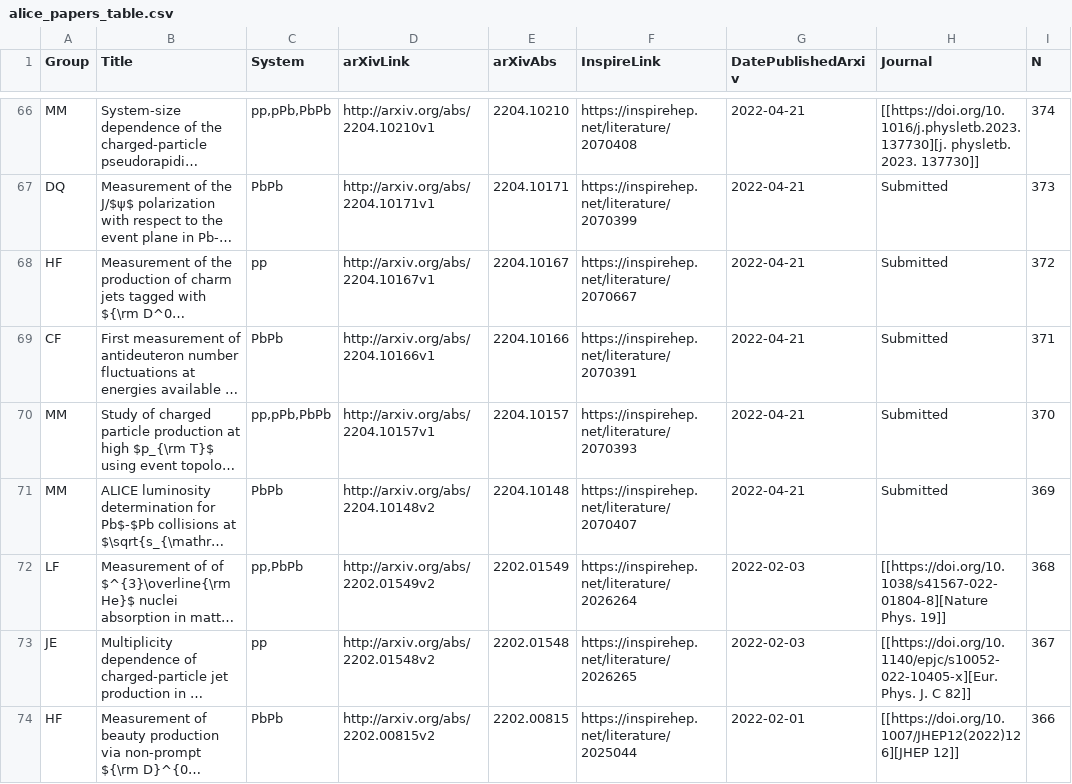
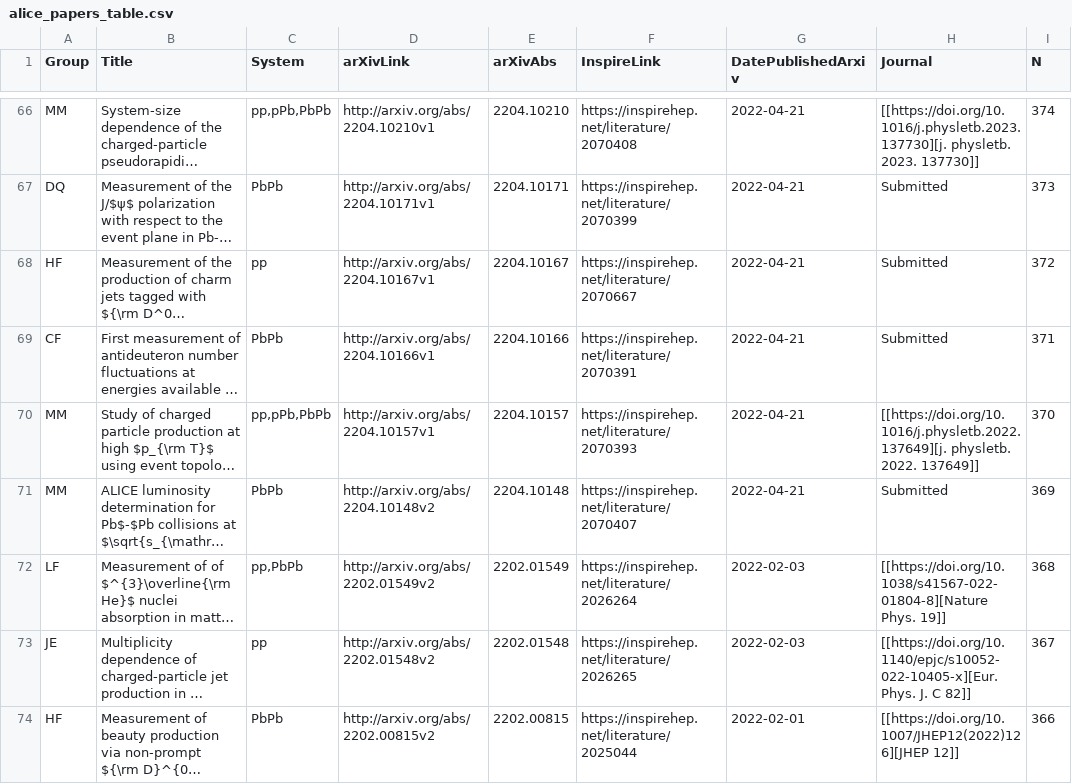
Before and after one commit to matplo/alice_papers, a CSV file: twiki/alice_papers_table.csv, drawn as a sheet; only a part is shown, gaps mark what is left out; long unchanged cells end in …; the diff covers the shown part only; the diff names each change by its address in the sheet, - before the commit and + after, or states it on an @@ line.

```diff
--- a/twiki/alice_papers_table.csv
+++ b/twiki/alice_papers_table.csv
-H70 (Journal): Submitted
+H70 (Journal): [[https://doi.org/10.1016/j.physletb.2022.137649][j. physletb. 2022. 137649]]
```
Also changed, not shown: 12 edited cells elsewhere in this file, 6 other files.
